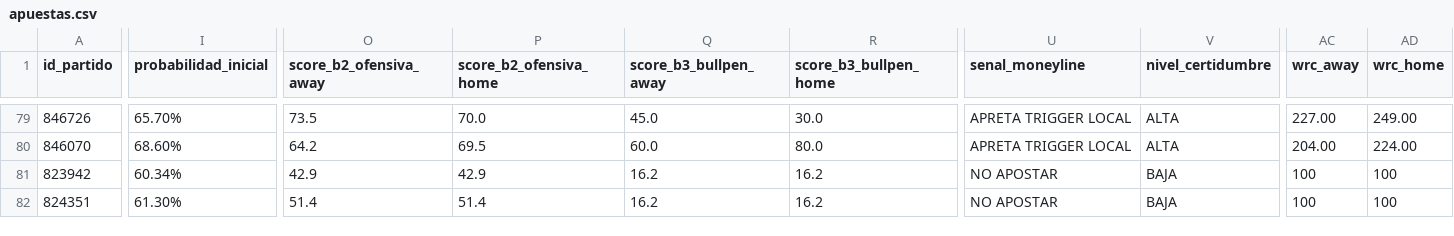
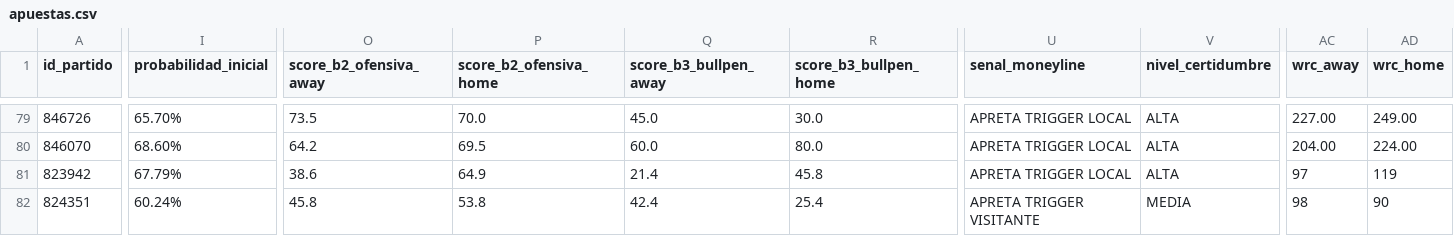
Before and after one commit to 05aptrading-jpg/ApuestasMLB, a CSV file: apuestas.csv, drawn as a sheet; only a part is shown, gaps mark what is left out; the diff covers the shown part only; the diff names each change by its address in the sheet, - before the commit and + after, or states it on an @@ line.

Commit message:
Actualizar apuestas.csv

```diff
--- a/apuestas.csv
+++ b/apuestas.csv
-I81 (probabilidad_inicial): 60.34%
+I81 (probabilidad_inicial): 67.79%
-O81 (score_b2_ofensiva_away): 42.9
+O81 (score_b2_ofensiva_away): 38.6
-P81 (score_b2_ofensiva_home): 42.9
+P81 (score_b2_ofensiva_home): 64.9
-Q81 (score_b3_bullpen_away): 16.2
+Q81 (score_b3_bullpen_away): 21.4
-R81 (score_b3_bullpen_home): 16.2
+R81 (score_b3_bullpen_home): 45.8
-U81 (senal_moneyline): NO APOSTAR
+U81 (senal_moneyline): APRETA TRIGGER LOCAL
-V81 (nivel_certidumbre): BAJA
+V81 (nivel_certidumbre): ALTA
-AC81 (wrc_away): 100
+AC81 (wrc_away): 97
-AD81 (wrc_home): 100
+AD81 (wrc_home): 119
-I82 (probabilidad_inicial): 61.30%
+I82 (probabilidad_inicial): 60.24%
-O82 (score_b2_ofensiva_away): 51.4
+O82 (score_b2_ofensiva_away): 45.8
-P82 (score_b2_ofensiva_home): 51.4
+P82 (score_b2_ofensiva_home): 53.8
-Q82 (score_b3_bullpen_away): 16.2
+Q82 (score_b3_bullpen_away): 42.4
-R82 (score_b3_bullpen_home): 16.2
+R82 (score_b3_bullpen_home): 25.4
-U82 (senal_moneyline): NO APOSTAR
+U82 (senal_moneyline): APRETA TRIGGER VISITANTE
-V82 (nivel_certidumbre): BAJA
+V82 (nivel_certidumbre): MEDIA
-AC82 (wrc_away): 100
+AC82 (wrc_away): 98
-AD82 (wrc_home): 100
+AD82 (wrc_home): 90
```
Also changed, not shown: 166 edited cells elsewhere in this file.
